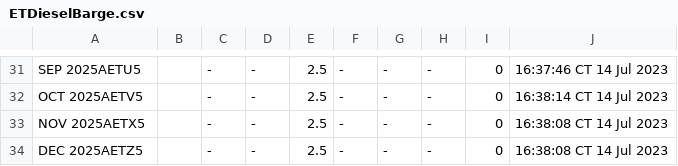
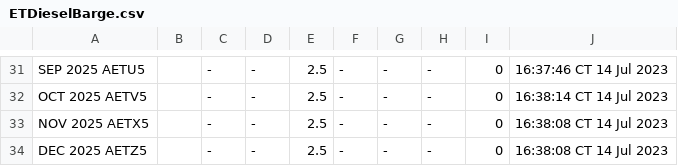
Before and after one commit to GBF-LTD/cmegroup, a CSV file: ETDieselBarge.csv, drawn as a sheet; only a part is shown, gaps mark what is left out; the diff covers the shown part only; the diff names each change by its address in the sheet, - before the commit and + after, or states it on an @@ line.

```diff
--- a/ETDieselBarge.csv
+++ b/ETDieselBarge.csv
-A31: SEP 2025AETU5
+A31: SEP 2025 AETU5
-A32: OCT 2025AETV5
+A32: OCT 2025 AETV5
-A33: NOV 2025AETX5
+A33: NOV 2025 AETX5
-A34: DEC 2025AETZ5
+A34: DEC 2025 AETZ5
```
Also changed, not shown: 28 edited cells elsewhere in this file.
